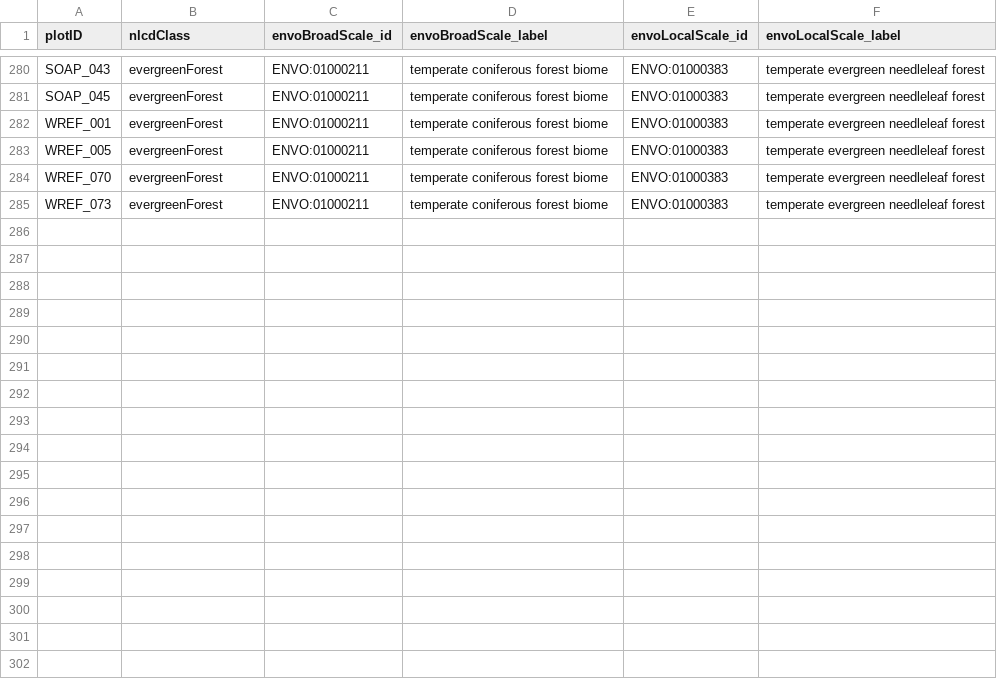
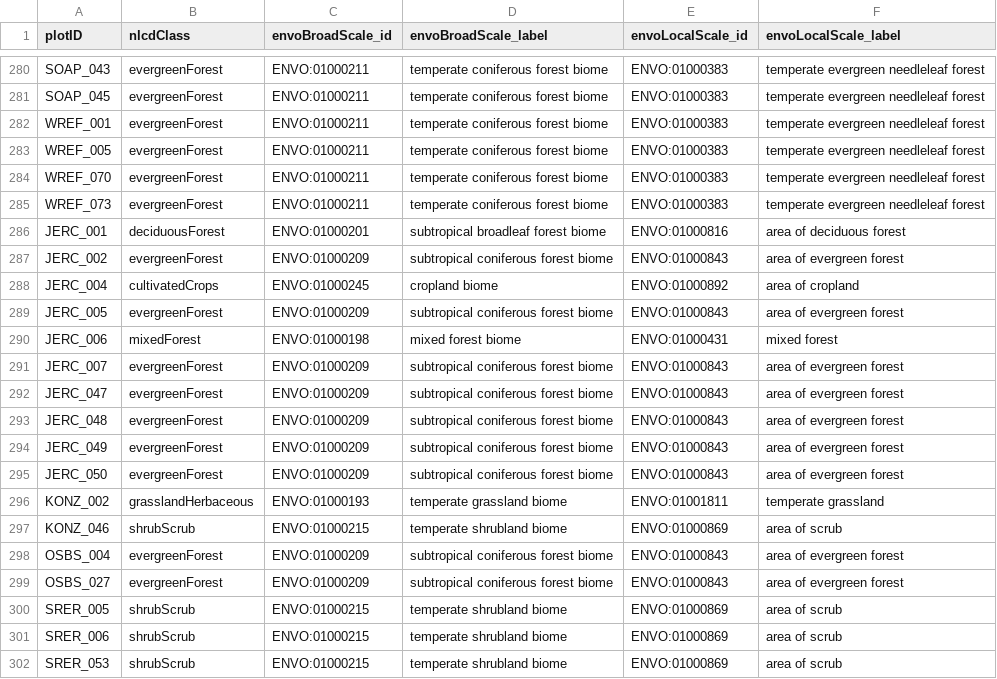
Before and after one commit to NEONScience/nmdc_microbe, a TSV file: data/envo_map_soil_plots.tsv, drawn as a sheet; only a part is shown, gaps mark what is left out.

```diff
--- a/data/envo_map_soil_plots.tsv
+++ b/data/envo_map_soil_plots.tsv
@@ -285 +285,18 @@ WREF_070	evergreenForest	ENVO:01000211	temperate coniferous forest biome	ENVO:01
 WREF_073	evergreenForest	ENVO:01000211	temperate coniferous forest biome	ENVO:01000383	temperate evergreen needleleaf forest
+JERC_001	deciduousForest	ENVO:01000201	subtropical broadleaf forest biome	ENVO:01000816	area of deciduous forest
+JERC_002	evergreenForest	ENVO:01000209	subtropical coniferous forest biome	ENVO:01000843	area of evergreen forest
+JERC_004	cultivatedCrops	ENVO:01000245	cropland biome	ENVO:01000892	area of cropland
+JERC_005	evergreenForest	ENVO:01000209	subtropical coniferous forest biome	ENVO:01000843	area of evergreen forest
+JERC_006	mixedForest	ENVO:01000198	mixed forest biome	ENVO:01000431	mixed forest
+JERC_007	evergreenForest	ENVO:01000209	subtropical coniferous forest biome	ENVO:01000843	area of evergreen forest
+JERC_047	evergreenForest	ENVO:01000209	subtropical coniferous forest biome	ENVO:01000843	area of evergreen forest
+JERC_048	evergreenForest	ENVO:01000209	subtropical coniferous forest biome	ENVO:01000843	area of evergreen forest
+JERC_049	evergreenForest	ENVO:01000209	subtropical coniferous forest biome	ENVO:01000843	area of evergreen forest
+JERC_050	evergreenForest	ENVO:01000209	subtropical coniferous forest biome	ENVO:01000843	area of evergreen forest
+KONZ_002	grasslandHerbaceous	ENVO:01000193	temperate grassland biome	ENVO:01001811	temperate grassland
+KONZ_046	shrubScrub	ENVO:01000215	temperate shrubland biome	ENVO:01000869	area of scrub
+OSBS_004	evergreenForest	ENVO:01000209	subtropical coniferous forest biome	ENVO:01000843	area of evergreen forest
+OSBS_027	evergreenForest	ENVO:01000209	subtropical coniferous forest biome	ENVO:01000843	area of evergreen forest
+SRER_005	shrubScrub	ENVO:01000215	temperate shrubland biome	ENVO:01000869	area of scrub
+SRER_006	shrubScrub	ENVO:01000215	temperate shrubland biome	ENVO:01000869	area of scrub
+SRER_053	shrubScrub	ENVO:01000215	temperate shrubland biome	ENVO:01000869	area of scrub
```
Also changed, not shown: 5 other files.
